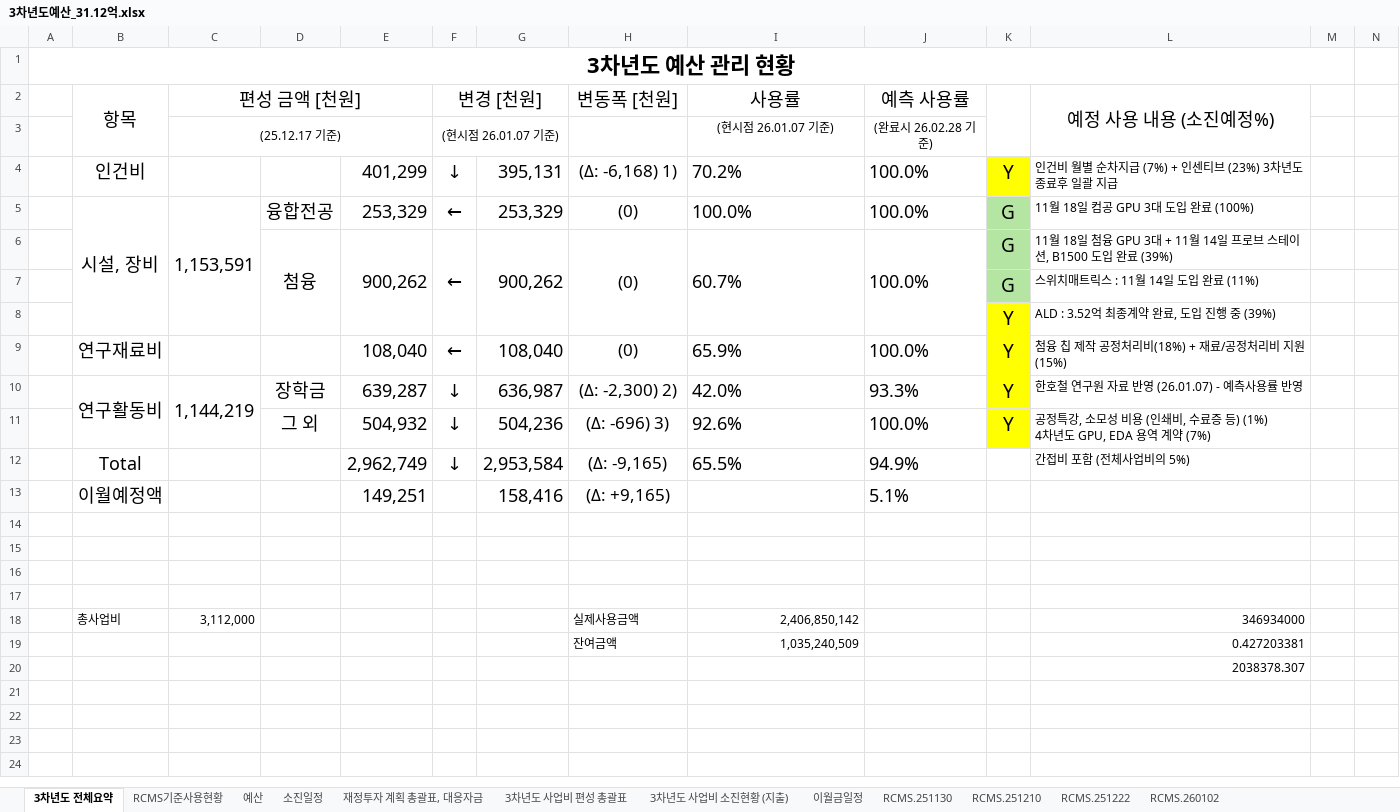
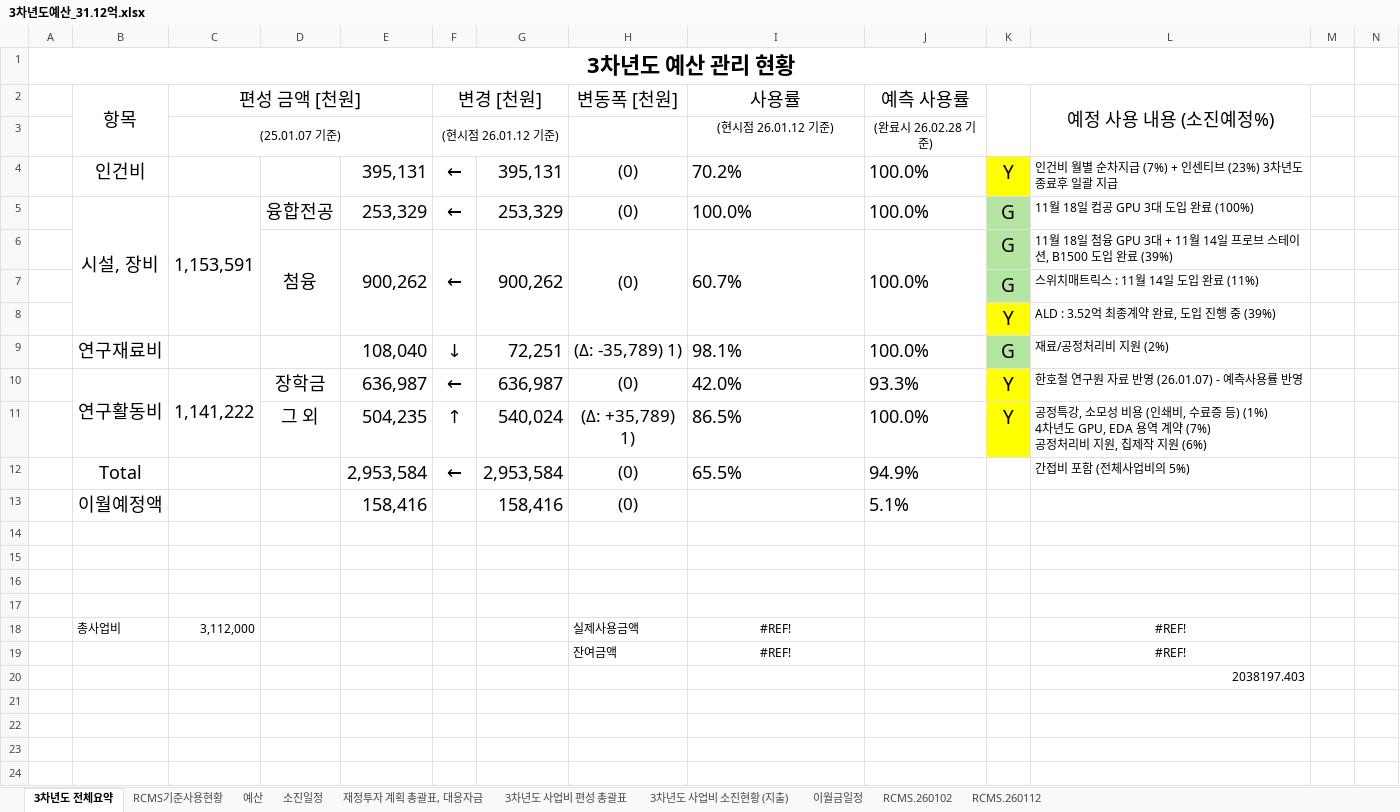
Before and after one commit to vectorcont62-dev/SSSU-third, an Excel workbook: 3차년도예산_31.12억.xlsx, sheet 3차년도 전체요약, drawn as a sheet; only a part is shown; values as stored, in another font and other column widths than the file's, no borders; removed rows and columns are numbered as before the commit, all else as after; rows hold the shown columns only; ↵ is a line break in a cell; the diff names each change by its address in the sheet, - before the commit and + after, or states it on an @@ line.

```diff
--- a/3차년도예산_31.12억.xlsx (sheet 3차년도 전체요약)
+++ b/3차년도예산_31.12억.xlsx (sheet 3차년도 전체요약)
-sheet tab: RCMS.251130
-sheet tab: RCMS.251210
-sheet tab: RCMS.251222
+sheet tab: RCMS.260112
-C3 (편성 금액 [천원]): (25.12.17 기준)
+C3 (편성 금액 [천원]): (25.01.07 기준)
-F3 (변경 [천원]): (현시점 26.01.07 기준)
+F3 (변경 [천원]): (현시점 26.01.12 기준)
-I3 (사용률): (현시점 26.01.07 기준)
+I3 (사용률): (현시점 26.01.12 기준)
-E4: 401,299
+E4: 395,131
-F4 (변경 [천원]): ↓
+F4 (변경 [천원]): ←
-H4 (변동폭 [천원]): (Δ: -6,168) 1)
+H4 (변동폭 [천원]): (0)
-row 9:  | 연구재료비 |  |  | 108,040 | ← | 108,040 | (0) | 65.9% | 100.0% | Y | 첨융 칩 제작 공정처리비(18%) + 재료/공정처리비 지원 (15%)
+row 9:  | 연구재료비 |  |  | 108,040 | ↓ | 72,251 | (Δ: -35,789) 1) | 98.1% | 100.0% | G | 재료/공정처리비 지원 (2%)
-C10 (편성 금액 [천원]): 1,144,219
+C10 (편성 금액 [천원]): 1,141,222
-E10: 639,287
+E10: 636,987
-F10 (변경 [천원]): ↓
+F10 (변경 [천원]): ←
-H10 (변동폭 [천원]): (Δ: -2,300) 2)
+H10 (변동폭 [천원]): (0)
-row 11:  |  |  | 그 외 | 504,932 | ↓ | 504,236 | (Δ: -696) 3) | 92.6% | 100.0% | Y | 공정특강, 소모성 비용 (인쇄비, 수료증 등) (1%) ↵ 4차년도 GPU, EDA 용역 계약 (7%)
+row 11:  |  |  | 그 외 | 504,235 | ↑ | 540,024 | (Δ: +35,789) 1) | 86.5% | 100.0% | Y | 공정특강, 소모성 비용 (인쇄비, 수료증 등) (1%) ↵ 4차년도 GPU, EDA 용역 계약 (7%) ↵ 공정처리비 지원, 칩제작 지원 (6%)
-E12: 2,962,749
+E12: 2,953,584
-F12 (변경 [천원]): ↓
+F12 (변경 [천원]): ←
-H12 (변동폭 [천원]): (Δ: -9,165)
+H12 (변동폭 [천원]): (0)
-E13: 149,251
+E13: 158,416
-H13 (변동폭 [천원]): (Δ: +9,165)
+H13 (변동폭 [천원]): (0)
-I18 (사용률): 2,406,850,142
+I18 (사용률): #REF!
-I18 alignment: right
+I18 alignment: center
-L18 (예정 사용 내용 (소진예정%)): 346934000
+L18 (예정 사용 내용 (소진예정%)): #REF!
-L18 alignment: right
+L18 alignment: center
-row 19:  |  |  |  |  |  |  | 잔여금액 | 1,035,240,509 |  |  | 0.427203381
+row 19:  |  |  |  |  |  |  | 잔여금액 | #REF! |  |  | #REF!
-L20 (예정 사용 내용 (소진예정%)): 2038378.307
+L20 (예정 사용 내용 (소진예정%)): 2038197.403
```
Also changed, not shown: sheet 소진일정, sheet 예산, sheet RCMS기준사용현황, sheet 재정투자 계획 총괄표, 대응자금, sheet 3차년도 사업비 소진현황 (지출), sheet 3차년도 사업비 편성 총괄표, formulas that keep their value, charts or pictures, 2 other files.
